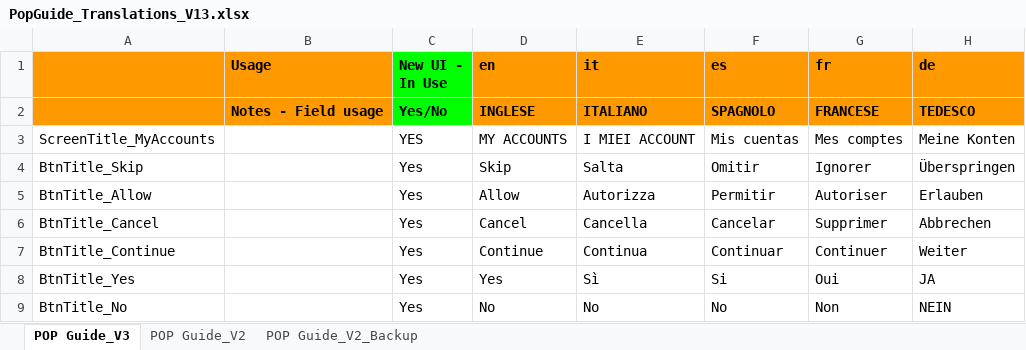
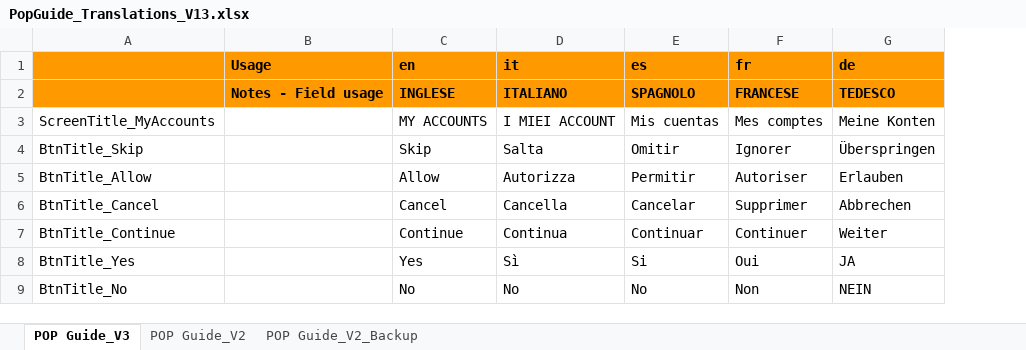
Before and after one commit to sumit-anantwar/LocalizationsGenerator, an Excel workbook: Localization/PopGuide_Translations_V13.xlsx, sheet POP Guide_V3, drawn as a sheet; only a part is shown; values as stored, in another font and other column widths than the file's, no borders; conditional formats not drawn; removed rows and columns are numbered as before the commit, all else as after; the diff covers the shown part only; the diff names each change by its address in the sheet, - before the commit and + after, or states it on an @@ line.

```diff
--- a/Localization/PopGuide_Translations_V13.xlsx (sheet POP Guide_V3)
+++ b/Localization/PopGuide_Translations_V13.xlsx (sheet POP Guide_V3)
-column C (New UI - In Use), rows 2-9: Yes/No | YES | Yes | Yes | Yes | Yes | Yes | Yes
```
Also changed, not shown: 2 added rows, 3 edited cells and cell formats elsewhere in this sheet, 28 other files.
